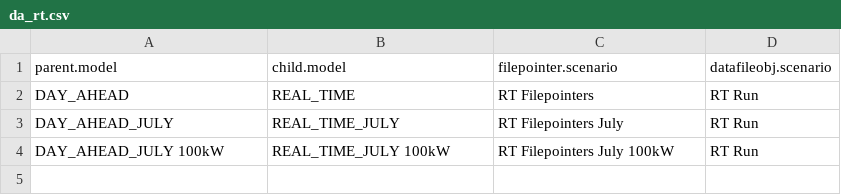
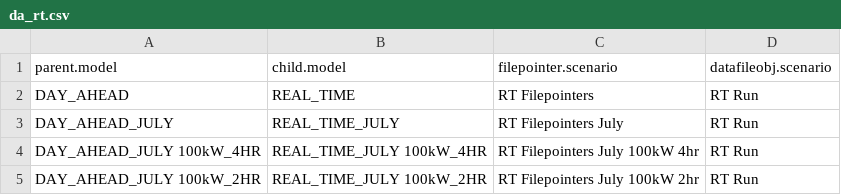
Before and after one commit to bennettmcbrendan/RTS-GMLC, a CSV file: RTS_Data/FormattedData/PLEXOS/Create_PLEXOS_database/1-parse-SourceData/extra_inputs/da_rt.csv, drawn as a sheet.

```diff
--- a/RTS_Data/FormattedData/PLEXOS/Create_PLEXOS_database/1-parse-SourceData/extra_inputs/da_rt.csv
+++ b/RTS_Data/FormattedData/PLEXOS/Create_PLEXOS_database/1-parse-SourceData/extra_inputs/da_rt.csv
@@ -3,2 +3,3 @@ DAY_AHEAD,REAL_TIME,RT Filepointers,RT Run
 DAY_AHEAD_JULY,REAL_TIME_JULY,RT Filepointers July,RT Run
-DAY_AHEAD_JULY 100kW,REAL_TIME_JULY 100kW,RT Filepointers July 100kW,RT Run
+DAY_AHEAD_JULY 100kW_4HR,REAL_TIME_JULY 100kW_4HR,RT Filepointers July 100kW 4hr,RT Run
+DAY_AHEAD_JULY 100kW_2HR,REAL_TIME_JULY 100kW_2HR,RT Filepointers July 100kW 2hr,RT Run
```
Also changed, not shown: RTS_Data/FormattedData/PLEXOS/Create_PLEXOS_database/1-parse-SourceData/extra_inputs/import_models.csv, RTS_Data/FormattedData/PLEXOS/Create_PLEXOS_database/1-parse-SourceData/extra_inputs/pump_scenarios.csv, 1 other file.
